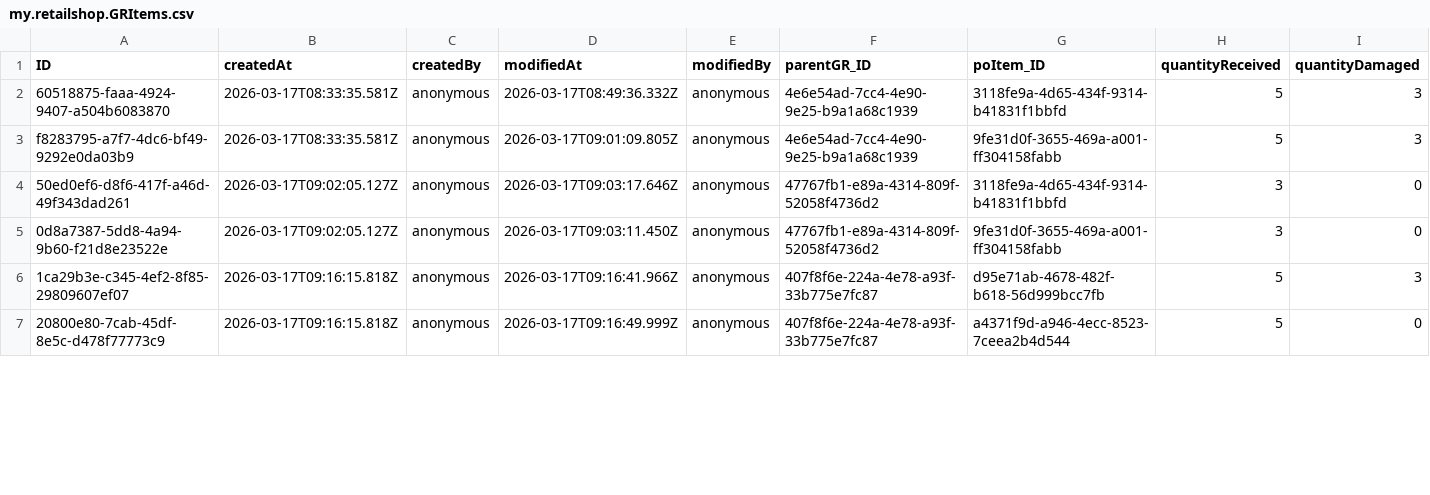
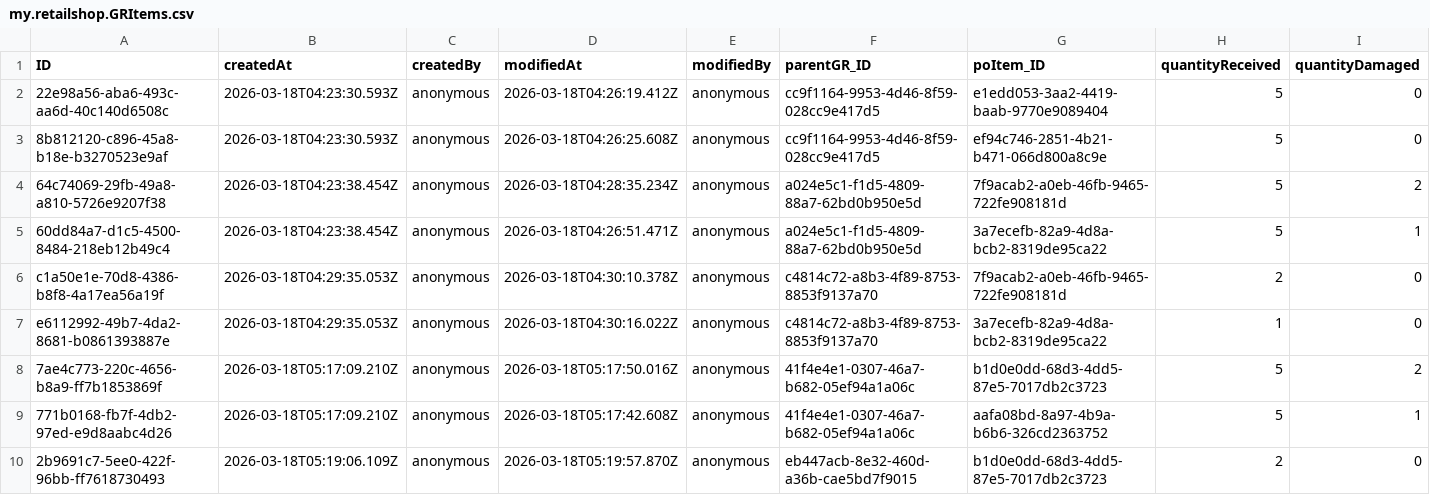
Before and after one commit to Shobhitha-Bhat/Retail_Inventory_And_Billing_Mgmt_System-V2-, a CSV file: db/data/my.retailshop.GRItems.csv, drawn as a sheet; only a part is shown; addresses are those after the commit; rows hold the shown columns only; the diff covers the shown part only; the diff names each change by its address in the sheet, - before the commit and + after, or states it on an @@ line.

```diff
--- a/db/data/my.retailshop.GRItems.csv
+++ b/db/data/my.retailshop.GRItems.csv
-A2 (ID): 60518875-faaa-4924-9407-a504b6083870
+A2 (ID): 22e98a56-aba6-493c-aa6d-40c140d6508c
-B2:B3 (createdAt): 2026-03-17T08:33:35.581Z
+B2:B3 (createdAt): 2026-03-18T04:23:30.593Z
-D2 (modifiedAt): 2026-03-17T08:49:36.332Z
+D2 (modifiedAt): 2026-03-18T04:26:19.412Z
-F2:F3 (parentGR_ID): 4e6e54ad-7cc4-4e90-9e25-b9a1a68c1939
+F2:F3 (parentGR_ID): cc9f1164-9953-4d46-8f59-028cc9e417d5
-G2 (poItem_ID): 3118fe9a-4d65-434f-9314-b41831f1bbfd
+G2 (poItem_ID): e1edd053-3aa2-4419-baab-9770e9089404
-I2:I3 (quantityDamaged): 3
+I2:I3 (quantityDamaged): 0
-A3 (ID): f8283795-a7f7-4dc6-bf49-9292e0da03b9
+A3 (ID): 8b812120-c896-45a8-b18e-b3270523e9af
-D3 (modifiedAt): 2026-03-17T09:01:09.805Z
+D3 (modifiedAt): 2026-03-18T04:26:25.608Z
-G3 (poItem_ID): 9fe31d0f-3655-469a-a001-ff304158fabb
+G3 (poItem_ID): ef94c746-2851-4b21-b471-066d800a8c9e
+row 4: 64c74069-29fb-49a8-a810-5726e9207f38 | 2026-03-18T04:23:38.454Z | anonymous | 2026-03-18T04:28:35.234Z | anonymous | a024e5c1-f1d5-4809-88a7-62bd0b950e5d | 7f9acab2-a0eb-46fb-9465-722fe908181d | 5 | 2
+row 5: 60dd84a7-d1c5-4500-8484-218eb12b49c4 | 2026-03-18T04:23:38.454Z | anonymous | 2026-03-18T04:26:51.471Z | anonymous | a024e5c1-f1d5-4809-88a7-62bd0b950e5d | 3a7ecefb-82a9-4d8a-bcb2-8319de95ca22 | 5 | 1
-A6 (ID): 50ed0ef6-d8f6-417f-a46d-49f343dad261
+A6 (ID): c1a50e1e-70d8-4386-b8f8-4a17ea56a19f
-B6:B7 (createdAt): 2026-03-17T09:02:05.127Z
+B6:B7 (createdAt): 2026-03-18T04:29:35.053Z
-D6 (modifiedAt): 2026-03-17T09:03:17.646Z
+D6 (modifiedAt): 2026-03-18T04:30:10.378Z
-F6:F7 (parentGR_ID): 47767fb1-e89a-4314-809f-52058f4736d2
+F6:F7 (parentGR_ID): c4814c72-a8b3-4f89-8753-8853f9137a70
-G6 (poItem_ID): 3118fe9a-4d65-434f-9314-b41831f1bbfd
+G6 (poItem_ID): 7f9acab2-a0eb-46fb-9465-722fe908181d
-H6 (quantityReceived): 3
+H6 (quantityReceived): 2
-A7 (ID): 0d8a7387-5dd8-4a94-9b60-f21d8e23522e
+A7 (ID): e6112992-49b7-4da2-8681-b0861393887e
-D7 (modifiedAt): 2026-03-17T09:03:11.450Z
+D7 (modifiedAt): 2026-03-18T04:30:16.022Z
-G7 (poItem_ID): 9fe31d0f-3655-469a-a001-ff304158fabb
+G7 (poItem_ID): 3a7ecefb-82a9-4d8a-bcb2-8319de95ca22
-H7 (quantityReceived): 3
+H7 (quantityReceived): 1
-A8 (ID): 1ca29b3e-c345-4ef2-8f85-29809607ef07
+A8 (ID): 7ae4c773-220c-4656-b8a9-ff7b1853869f
-B8:B9 (createdAt): 2026-03-17T09:16:15.818Z
+B8:B9 (createdAt): 2026-03-18T05:17:09.210Z
-D8 (modifiedAt): 2026-03-17T09:16:41.966Z
+D8 (modifiedAt): 2026-03-18T05:17:50.016Z
-F8:F9 (parentGR_ID): 407f8f6e-224a-4e78-a93f-33b775e7fc87
+F8:F9 (parentGR_ID): 41f4e4e1-0307-46a7-b682-05ef94a1a06c
-G8 (poItem_ID): d95e71ab-4678-482f-b618-56d999bcc7fb
+G8 (poItem_ID): b1d0e0dd-68d3-4dd5-87e5-7017db2c3723
-I8 (quantityDamaged): 3
+I8 (quantityDamaged): 2
-A9 (ID): 20800e80-7cab-45df-8e5c-d478f77773c9
+A9 (ID): 771b0168-fb7f-4db2-97ed-e9d8aabc4d26
-D9 (modifiedAt): 2026-03-17T09:16:49.999Z
+D9 (modifiedAt): 2026-03-18T05:17:42.608Z
-G9 (poItem_ID): a4371f9d-a946-4ecc-8523-7ceea2b4d544
+G9 (poItem_ID): aafa08bd-8a97-4b9a-b6b6-326cd2363752
-I9 (quantityDamaged): 0
+I9 (quantityDamaged): 1
+row 10: 2b9691c7-5ee0-422f-96bb-ff7618730493 | 2026-03-18T05:19:06.109Z | anonymous | 2026-03-18T05:19:57.870Z | anonymous | eb447acb-8e32-460d-a36b-cae5bd7f9015 | b1d0e0dd-68d3-4dd5-87e5-7017db2c3723 | 2 | 0
```
Also changed, not shown: 4 added rows and 6 edited cells elsewhere in this file, db/data/my.retailshop.DistributorOrderItems.csv, db/data/my.retailshop.GR.csv, 8 other files.
